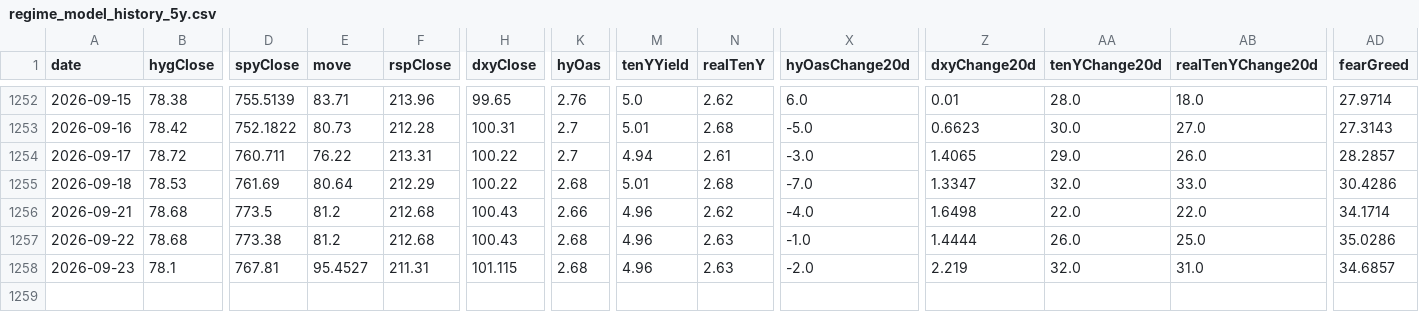
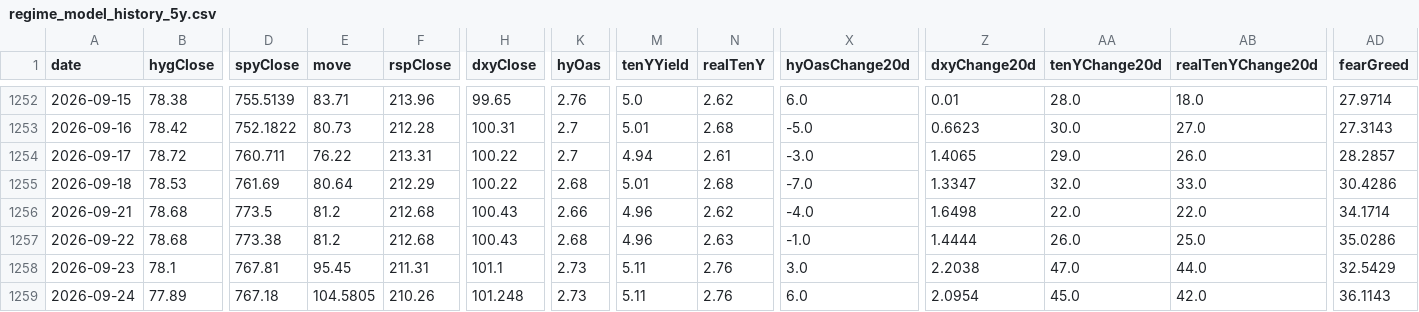
Before and after one commit to Kohaningithub/market-regime-dashboard, a CSV file: data/regime_model_history_5y.csv, drawn as a sheet; only a part is shown, gaps mark what is left out; rows hold the shown columns only; the diff names each change by its address in the sheet, - before the commit and + after, or states it on an @@ line.

```diff
--- a/data/regime_model_history_5y.csv
+++ b/data/regime_model_history_5y.csv
-E1258 (move): 95.4527
+E1258 (move): 95.45
-H1258 (dxyClose): 101.115
+H1258 (dxyClose): 101.1
-K1258 (hyOas): 2.68
+K1258 (hyOas): 2.73
-M1258 (tenYYield): 4.96
+M1258 (tenYYield): 5.11
-N1258 (realTenY): 2.63
+N1258 (realTenY): 2.76
-X1258 (hyOasChange20d): -2.0
+X1258 (hyOasChange20d): 3.0
-Z1258 (dxyChange20d): 2.219
+Z1258 (dxyChange20d): 2.2038
-AA1258 (tenYChange20d): 32.0
+AA1258 (tenYChange20d): 47.0
-AB1258 (realTenYChange20d): 31.0
+AB1258 (realTenYChange20d): 44.0
-AD1258 (fearGreed): 34.6857
+AD1258 (fearGreed): 32.5429
+row 1259: 2026-09-24 | 77.89 | 767.18 | 104.5805 | 210.26 | 101.248 | 2.73 | 5.11 | 2.76 | 6.0 | 2.0954 | 45.0 | 42.0 | 36.1143
```
Also changed, not shown: data/allocation_signal_history.csv, 8 other files.
